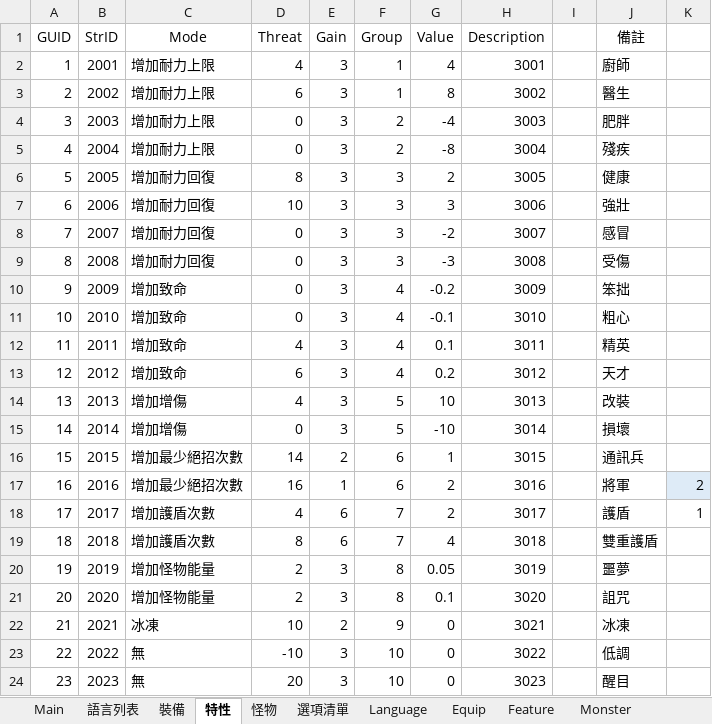
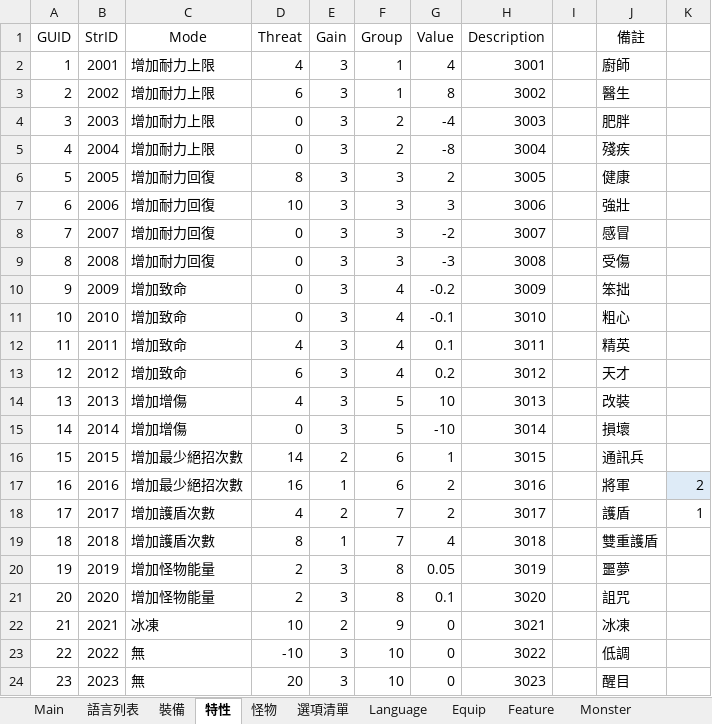
Before and after one commit to yinweli/project_acg, an Excel workbook: Doc/dbf.xlsm, sheet 特性, drawn as a sheet; values as stored, in another font and other column widths than the file's, no borders; table styles not drawn; the diff names each change by its address in the sheet, - before the commit and + after, or states it on an @@ line.

```diff
--- a/Doc/dbf.xlsm (sheet 特性)
+++ b/Doc/dbf.xlsm (sheet 特性)
-E18 (Gain): 6
+E18 (Gain): 2
-E19 (Gain): 6
+E19 (Gain): 1
```
Also changed, not shown: sheet Feature, 1 other file.
